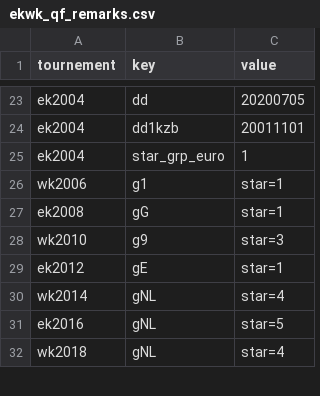
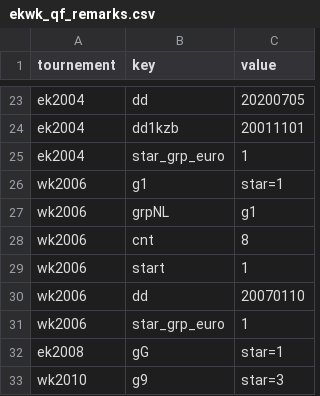
Before and after one commit to epsig/shob, a CSV file: data/sport/ekwk_qf/ekwk_qf_remarks.csv, drawn as a sheet; only a part is shown, gaps mark what is left out; the shorter side is filled out with more unchanged rows; the diff names each change by its address in the sheet, - before the commit and + after, or states it on an @@ line.

```diff
--- a/data/sport/ekwk_qf/ekwk_qf_remarks.csv
+++ b/data/sport/ekwk_qf/ekwk_qf_remarks.csv
+row 27: wk2006 | grpNL | g1
+row 28: wk2006 | cnt | 8
+row 29: wk2006 | start | 1
+row 30: wk2006 | dd | 20070110
+row 31: wk2006 | star_grp_euro | 1
```
Also changed, not shown: data/sport/ekwk_qf/wk2006u.csv, data/sport/ekwk_qf/wk2006v.csv, 3 other files.
